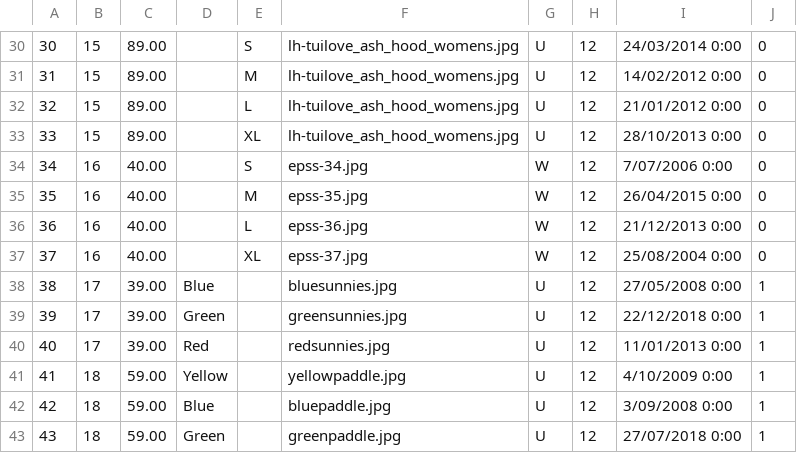
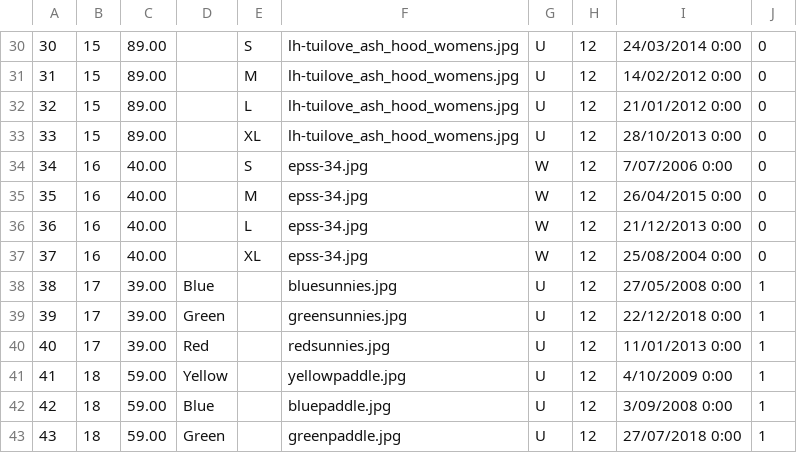
Before and after one commit to betabites/csi-2020, a CSV file: Databases/2.3_Databases Assessment/assets/database_data/product_variations.csv, drawn as a sheet; only a part is shown, gaps mark what is left out.

Commit message:
Fixed incorrect image names for sugar skull product variations

```diff
--- a/Databases/2.3_Databases Assessment/assets/database_data/product_variations.csv
+++ b/Databases/2.3_Databases Assessment/assets/database_data/product_variations.csv
@@ -34,5 +34,5 @@
 34,16,40.00,,S,epss-34.jpg,W,12,7/07/2006 0:00,0
-35,16,40.00,,M,epss-35.jpg,W,12,26/04/2015 0:00,0
-36,16,40.00,,L,epss-36.jpg,W,12,21/12/2013 0:00,0
-37,16,40.00,,XL,epss-37.jpg,W,12,25/08/2004 0:00,0
+35,16,40.00,,M,epss-34.jpg,W,12,26/04/2015 0:00,0
+36,16,40.00,,L,epss-34.jpg,W,12,21/12/2013 0:00,0
+37,16,40.00,,XL,epss-34.jpg,W,12,25/08/2004 0:00,0
 38,17,39.00,Blue,,bluesunnies.jpg,U,12,27/05/2008 0:00,1
```
Also changed, not shown: 1 other file.
